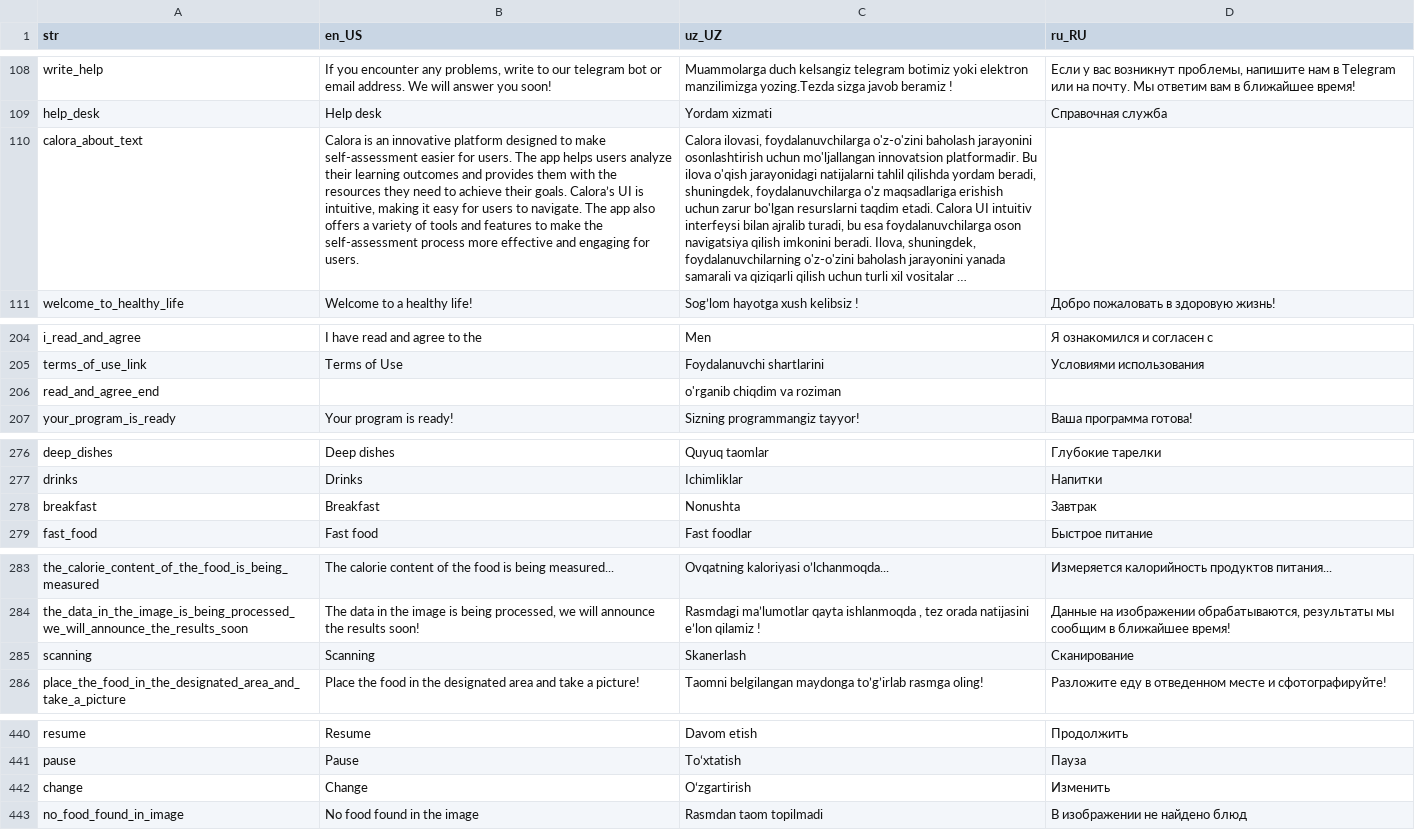
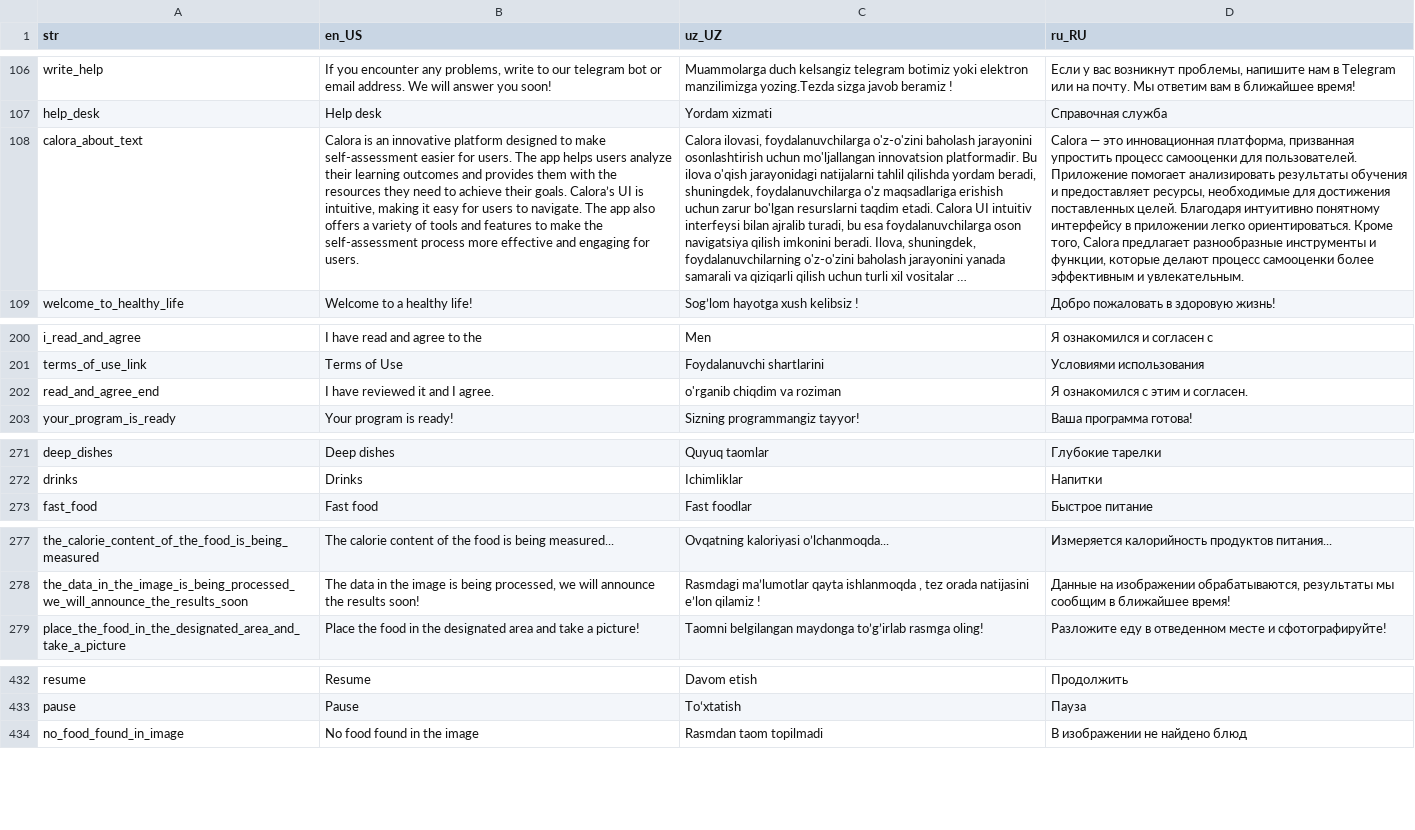
Before and after one commit to Calora-Ecosystem/calora_mobile, a CSV file: assets/localization/translations.csv, drawn as a sheet; only a part is shown, gaps mark what is left out; long unchanged cells end in …; removed rows and columns are numbered as before the commit, all else as after; the diff covers the shown part only; the diff names each change by its address in the sheet, - before the commit and + after, or states it on an @@ line.

```diff
--- a/assets/localization/translations.csv
+++ b/assets/localization/translations.csv
-D108 (ru_RU): (empty)
+D108 (ru_RU): Calora — это инновационная платформа, призванная упростить процесс самооценки для пользователей. Приложение помогает анализировать результаты обучения и предоставляет ресурсы, необходимые для достижения поставленных целей. Благодаря интуитивно понятному интерфейсу в приложении легко ориентироваться. Кроме того, Calora предлагает разнообразные инструменты и функции, которые делают процесс самооценки более эффективным и увлекательным.
-B202 (en_US): (empty)
+B202 (en_US): I have reviewed it and I agree.
-D202 (ru_RU): (empty)
+D202 (ru_RU): Я ознакомился с этим и согласен.
-row 278: breakfast | Breakfast | Nonushta | Завтрак
-row 285: scanning | Scanning | Skanerlash | Сканирование
-row 442: change | Change | Oʻzgartirish | Изменить
```
Also changed, not shown: 4 added rows, 6 removed rows and 2 edited cells elsewhere in this file, 20 other files.
